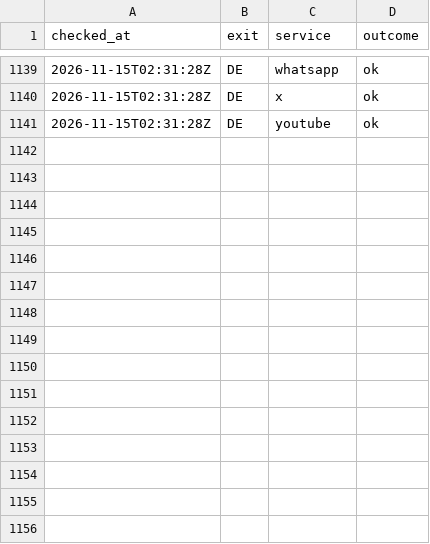
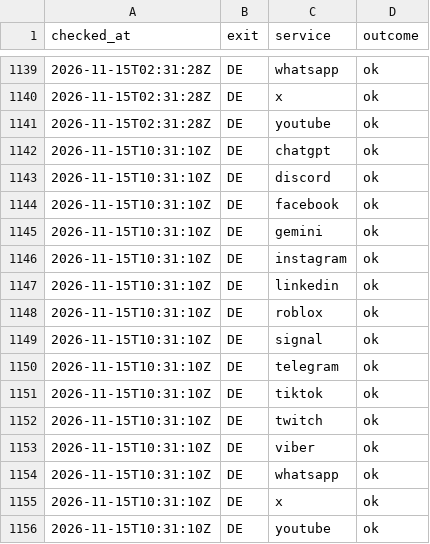
Before and after one commit to evilork/russia-internet-availability, a CSV file: data/through-proxysvpn/2026-11.csv, drawn as a sheet; only a part is shown, gaps mark what is left out.

```diff
--- a/data/through-proxysvpn/2026-11.csv
+++ b/data/through-proxysvpn/2026-11.csv
@@ -1141 +1141,16 @@ checked_at,exit,service,outcome
 2026-11-15T02:31:28Z,DE,youtube,ok
+2026-11-15T10:31:10Z,DE,chatgpt,ok
+2026-11-15T10:31:10Z,DE,discord,ok
+2026-11-15T10:31:10Z,DE,facebook,ok
+2026-11-15T10:31:10Z,DE,gemini,ok
+2026-11-15T10:31:10Z,DE,instagram,ok
+2026-11-15T10:31:10Z,DE,linkedin,ok
+2026-11-15T10:31:10Z,DE,roblox,ok
+2026-11-15T10:31:10Z,DE,signal,ok
+2026-11-15T10:31:10Z,DE,telegram,ok
+2026-11-15T10:31:10Z,DE,tiktok,ok
+2026-11-15T10:31:10Z,DE,twitch,ok
+2026-11-15T10:31:10Z,DE,viber,ok
+2026-11-15T10:31:10Z,DE,whatsapp,ok
+2026-11-15T10:31:10Z,DE,x,ok
+2026-11-15T10:31:10Z,DE,youtube,ok
```
Also changed, not shown: data/hourly/2026-11.csv, data/summary-through-proxysvpn.csv, 4 other files.
